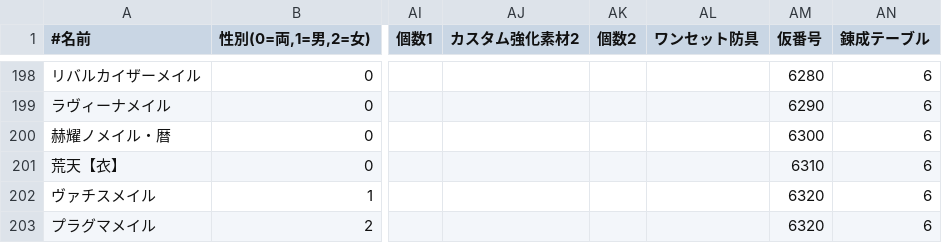
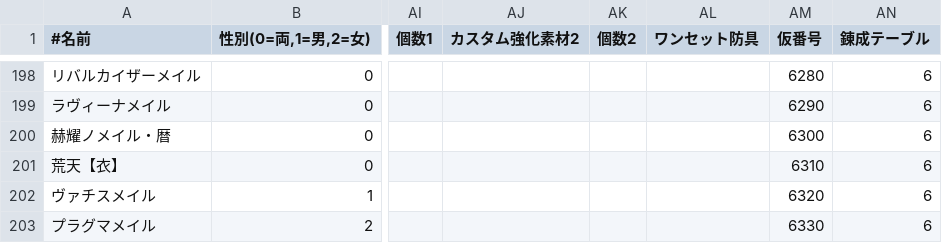
Before and after one commit to EXXXI/RiseSim, a CSV file: src/SimModel/MHR_EQUIP_BODY.csv, drawn as a sheet; only a part is shown, gaps mark what is left out; the diff names each change by its address in the sheet, - before the commit and + after, or states it on an @@ line.

```diff
--- a/src/SimModel/MHR_EQUIP_BODY.csv
+++ b/src/SimModel/MHR_EQUIP_BODY.csv
-AM203 (仮番号): 6320
+AM203 (仮番号): 6330
```
Also changed, not shown: src/SimModel/MHR_EQUIP_ARM.csv, src/SimModel/MHR_EQUIP_HEAD.csv, 5 other files.
